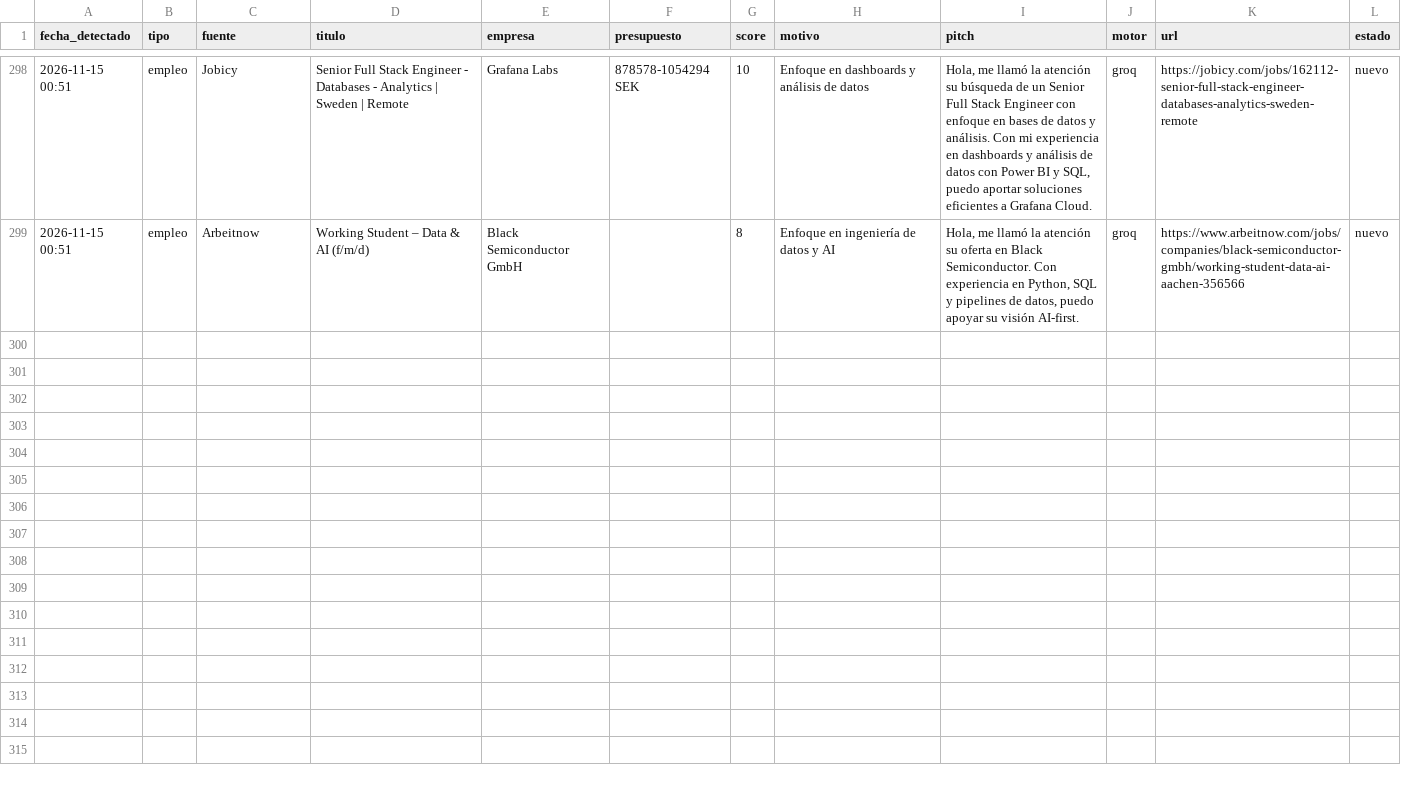
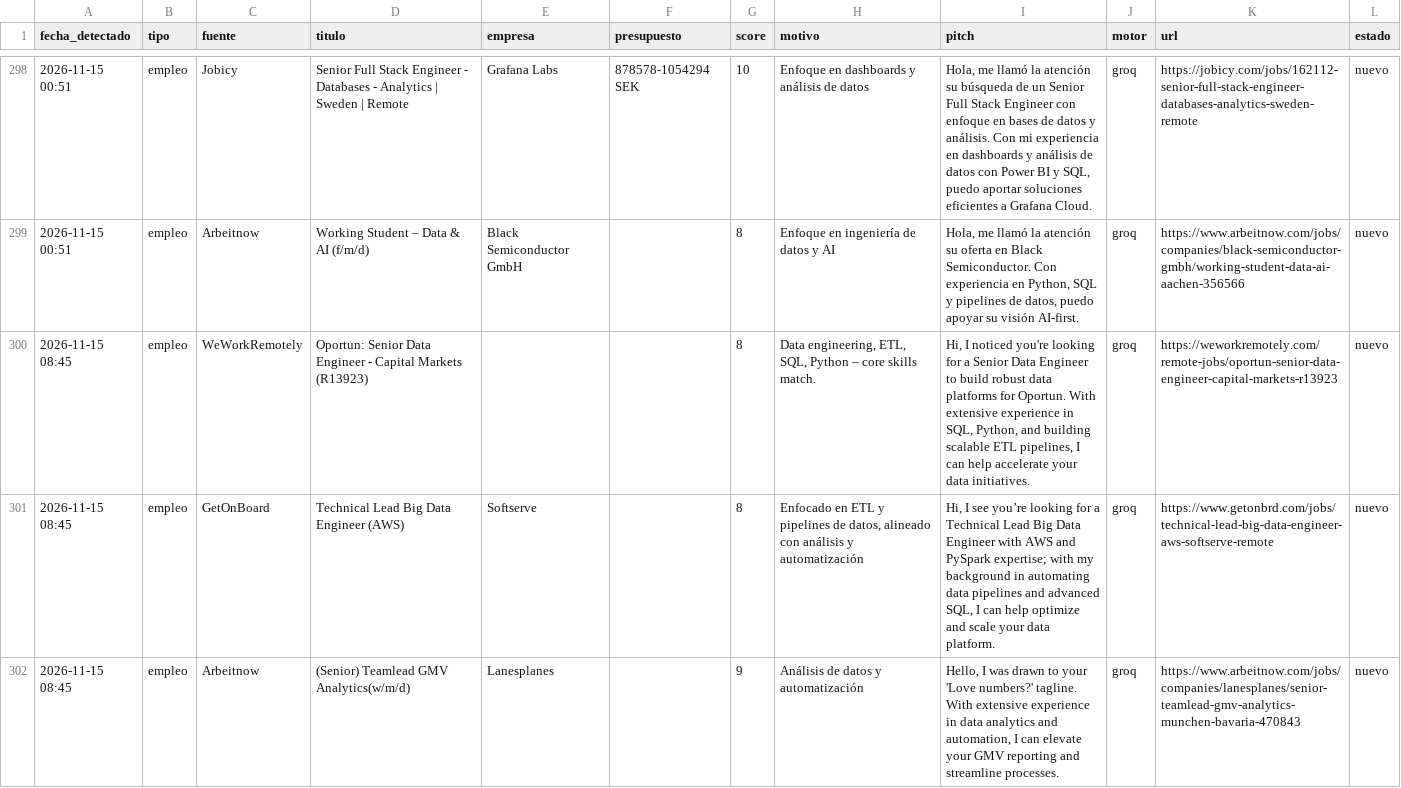
Before and after one commit to xSebasLV/grokandtele, a CSV file: data/leads.csv, drawn as a sheet; only a part is shown, gaps mark what is left out; the diff covers the shown part only.

```diff
--- a/data/leads.csv
+++ b/data/leads.csv
@@ -299 +299,4 @@ fecha_detectado,tipo,fuente,titulo,empresa,presupuesto,score,motivo,pitch,motor,
 2026-11-15 00:51,empleo,Arbeitnow,Working Student – Data & AI  (f/m/d),Black Semiconductor GmbH,,8,Enfoque en ingeniería de datos y AI,"Hola, me llamó la atención su oferta en Black Semiconductor. Con experiencia en Python, SQL y pipelines de datos, puedo apoyar su visión AI-first.",groq,https://www.arbeitnow.com/jobs/companies/black-semiconductor-gmbh/working-student-data-ai-aachen-356566,nuevo
+2026-11-15 08:45,empleo,WeWorkRemotely,Oportun: Senior Data Engineer - Capital Markets (R13923),,,8,"Data engineering, ETL, SQL, Python – core skills match.","Hi, I noticed you're looking for a Senior Data Engineer to build robust data platforms for Oportun. With extensive experience in SQL, Python, and building scalable ETL pipelines, I can help accelerate your data initiatives.",groq,https://weworkremotely.com/remote-jobs/oportun-senior-data-engineer-capital-markets-r13923,nuevo
+2026-11-15 08:45,empleo,GetOnBoard,Technical Lead Big Data Engineer (AWS),Softserve,,8,"Enfocado en ETL y pipelines de datos, alineado con análisis y automatización","Hi, I see you’re looking for a Technical Lead Big Data Engineer with AWS and PySpark expertise; with my background in automating data pipelines and advanced SQL, I can help optimize and scale your data platform.",groq,https://www.getonbrd.com/jobs/technical-lead-big-data-engineer-aws-softserve-remote,nuevo
+2026-11-15 08:45,empleo,Arbeitnow,(Senior) Teamlead GMV Analytics(w/m/d),Lanesplanes,,9,Análisis de datos y automatización,"Hello, I was drawn to your 'Love numbers?' tagline. With extensive experience in data analytics and automation, I can elevate your GMV reporting and streamline processes.",groq,https://www.arbeitnow.com/jobs/companies/lanesplanes/senior-teamlead-gmv-analytics-munchen-bavaria-470843,nuevo
```
Also changed, not shown: 3 added rows elsewhere in this file, 1 other file.
